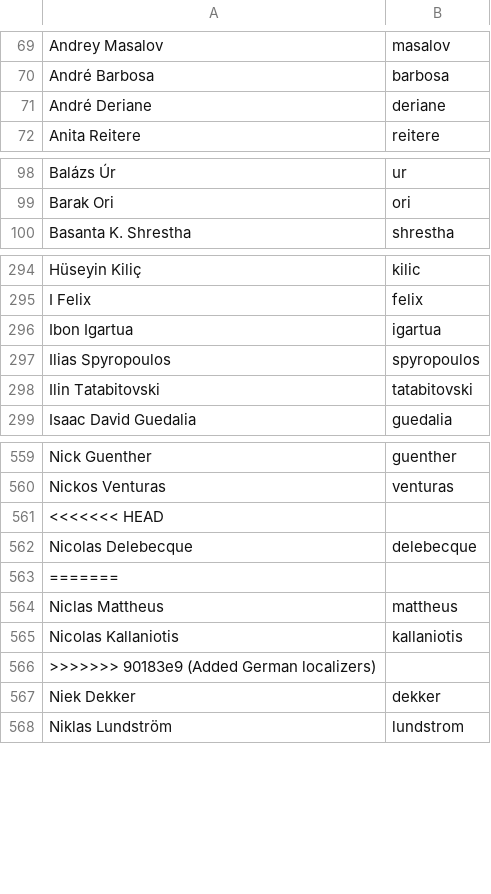
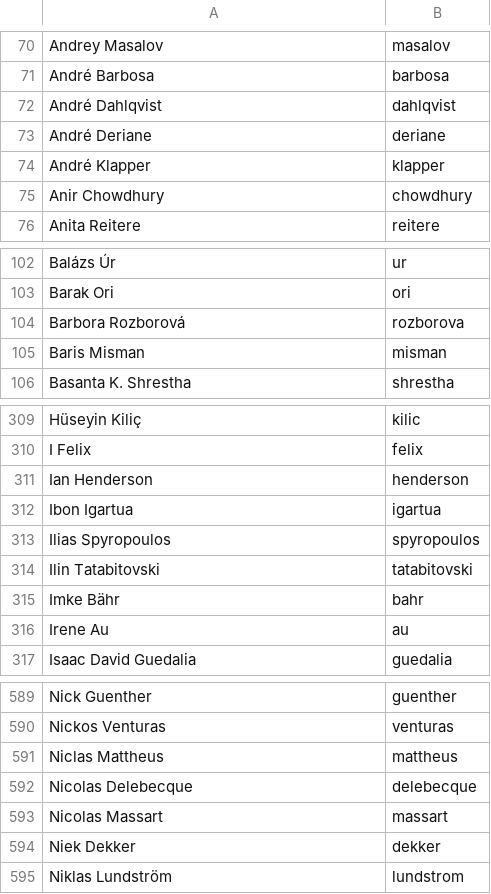
Before and after one commit to twse/random-stuff, a CSV file: names.csv, drawn as a sheet; only a part is shown, gaps mark what is left out; the diff covers the shown part only.

Commit message:
Added some LDAP accounts

```diff
--- a/names.csv
+++ b/names.csv
@@ -70,3 +71,6 @@ Andrey Masalov,masalov
 André Barbosa,barbosa
+André Dahlqvist,dahlqvist
 André Deriane,deriane
+André Klapper,klapper
+Anir Chowdhury,chowdhury
 Anita Reitere,reitere
@@ -99,2 +103,4 @@ Balázs Úr,ur
 Barak Ori,ori
+Barbora Rozborová,rozborova
+Baris Misman,misman
 Basanta K. Shrestha,shrestha
@@ -295,2 +310,3 @@ Hüseyin Kiliç,kilic
 I Felix,felix
+Ian Henderson,henderson
 Ibon Igartua,igartua
@@ -298,2 +314,4 @@ Ilias Spyropoulos,spyropoulos
 Ilin Tatabitovski,tatabitovski
+Imke Bähr,bahr
+Irene Au,au
 Isaac David Guedalia,guedalia
@@ -560,8 +590,5 @@ Nick Guenther,guenther
 Nickos Venturas,venturas
-<<<<<<< HEAD
+Niclas Mattheus,mattheus
 Nicolas Delebecque,delebecque
-=======
-Niclas Mattheus,mattheus
-Nicolas Kallaniotis,kallaniotis
->>>>>>> 90183e9 (Added German localizers)
+Nicolas Massart,massart
 Niek Dekker,dekker
```
Also changed, not shown: 28 added rows and 1 edited cell elsewhere in this file.
